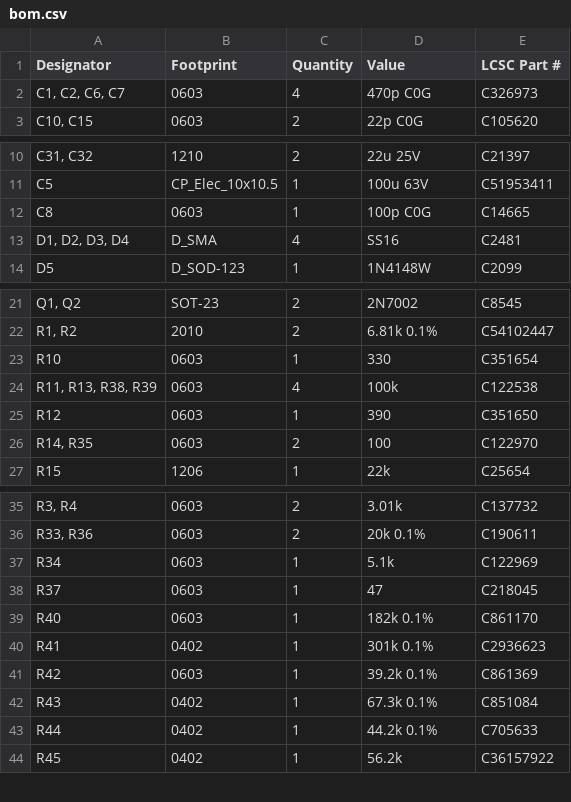
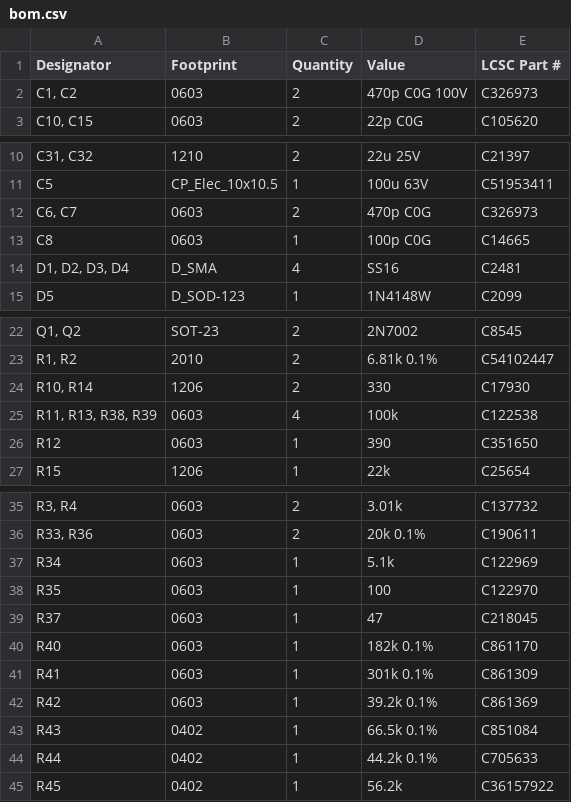
Before and after one commit to skylar-slideshows/Digilog_Capstone, a CSV file: PCB_CAD/01 Analog/INPUT/production/bom.csv, drawn as a sheet; only a part is shown, gaps mark what is left out; removed rows and columns are numbered as before the commit, all else as after; the diff names each change by its address in the sheet, - before the commit and + after, or states it on an @@ line.

Commit message:
input board fr done

```diff
--- a/PCB_CAD/01 Analog/INPUT/production/bom.csv
+++ b/PCB_CAD/01 Analog/INPUT/production/bom.csv
-A2 (Designator): C1, C2, C6, C7
+A2 (Designator): C1, C2
-C2 (Quantity): 4
+C2 (Quantity): 2
-D2 (Value): 470p C0G
+D2 (Value): 470p C0G 100V
+row 12: C6, C7 | 0603 | 2 | 470p C0G | C326973
-row 23: R10 | 0603 | 1 | 330 | C351654
+row 24: R10, R14 | 1206 | 2 | 330 | C17930
-row 26: R14, R35 | 0603 | 2 | 100 | C122970
+row 38: R35 | 0603 | 1 | 100 | C122970
-B41 (Footprint): 0402
+B41 (Footprint): 0603
-E41 (LCSC Part #): C2936623
+E41 (LCSC Part #): C861309
-D43 (Value): 67.3k 0.1%
+D43 (Value): 66.5k 0.1%
```
Also changed, not shown: PCB_CAD/01 Analog/INPUT/production/positions.csv, 23 other files.
